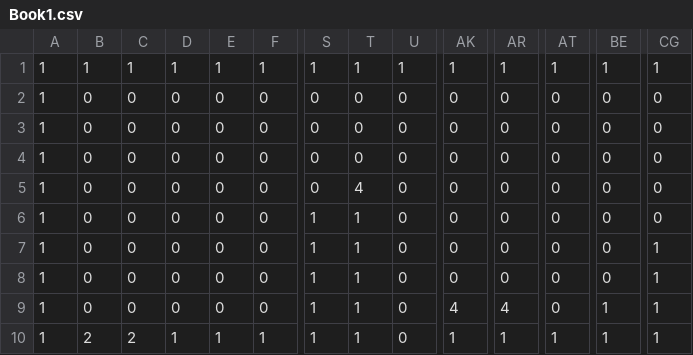
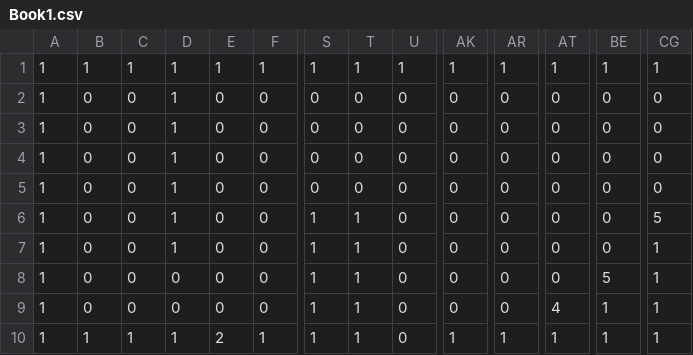
Before and after one commit to I-Akira/GA1AB-gamedev, a CSV file: ColonyQuest/ColonyQuest/Book1.csv, drawn as a sheet; only a part is shown, gaps mark what is left out; the diff names each change by its address in the sheet, - before the commit and + after, or states it on an @@ line.

```diff
--- a/ColonyQuest/ColonyQuest/Book1.csv
+++ b/ColonyQuest/ColonyQuest/Book1.csv
-D2:D7: 0
+D2:D7: 1
-T5: 4
+T5: 0
-CG6: 0
+CG6: 5
-BE8: 0
+BE8: 5
-AK9: 4
+AK9: 0
-AR9: 4
+AR9: 0
-AT9: 0
+AT9: 4
-B10: 2
+B10: 1
-C10: 2
+C10: 1
-E10: 1
+E10: 2
```
Also changed, not shown: 2 other files.
